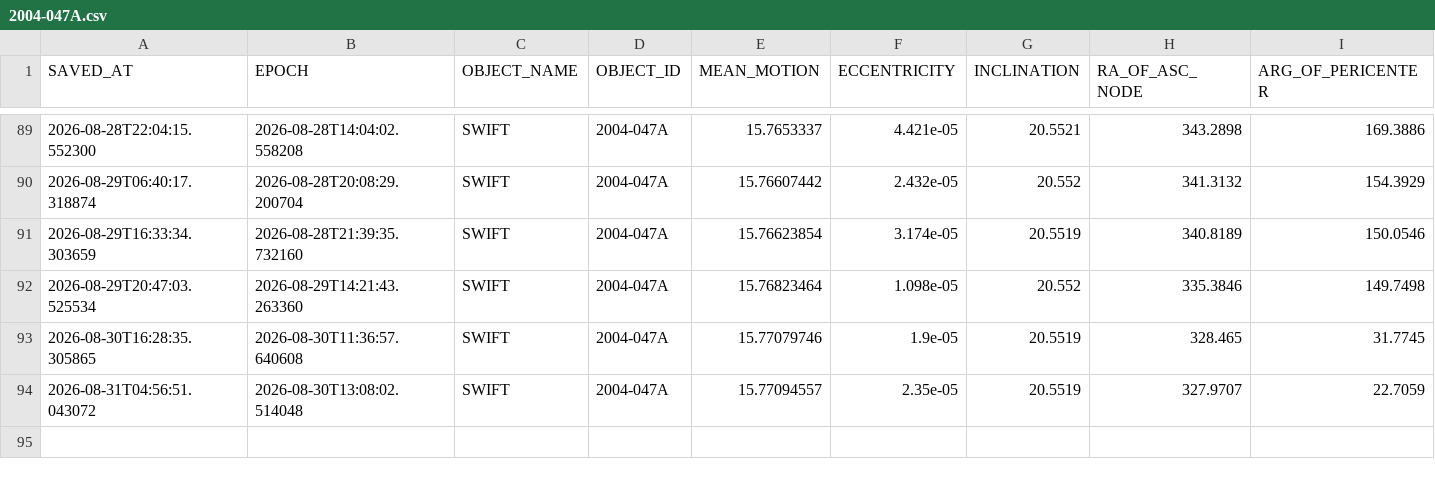
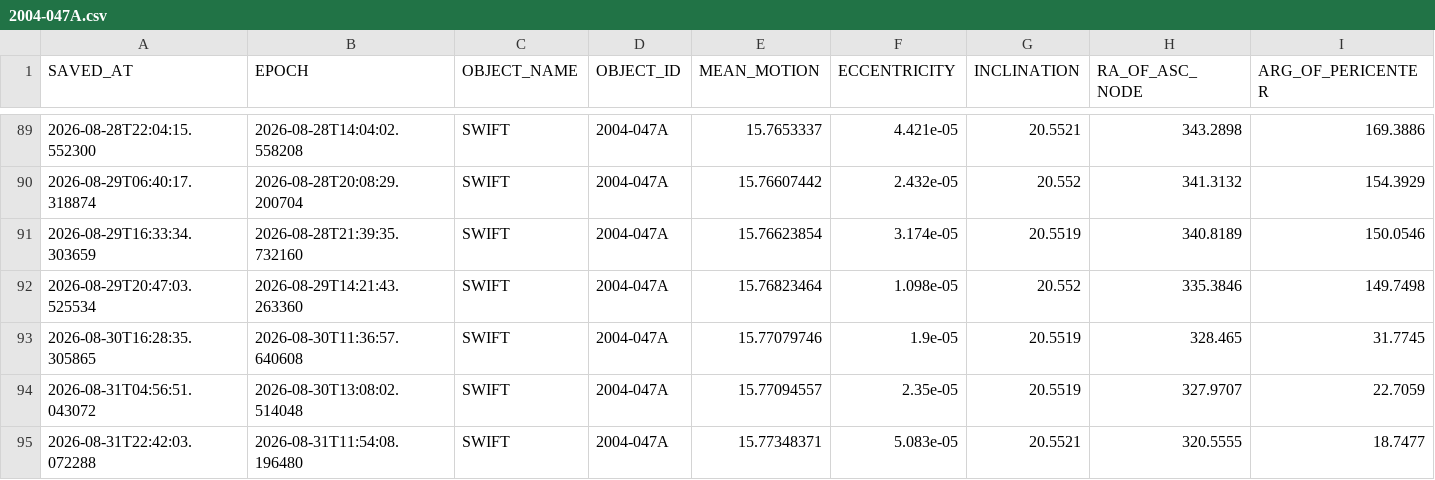
Before and after one commit to AstroAure/CelesTrak-Live-Downloader, a CSV file: data/2004-047A.csv, drawn as a sheet; only a part is shown, gaps mark what is left out; rows hold the shown columns only; the diff names each change by its address in the sheet, - before the commit and + after, or states it on an @@ line.

```diff
--- a/data/2004-047A.csv
+++ b/data/2004-047A.csv
+row 95: 2026-08-31T22:42:03.072288 | 2026-08-31T11:54:08.196480 | SWIFT | 2004-047A | 15.77348371 | 5.083e-05 | 20.5521 | 320.5555 | 18.7477
```
Also changed, not shown: 1 other file.
